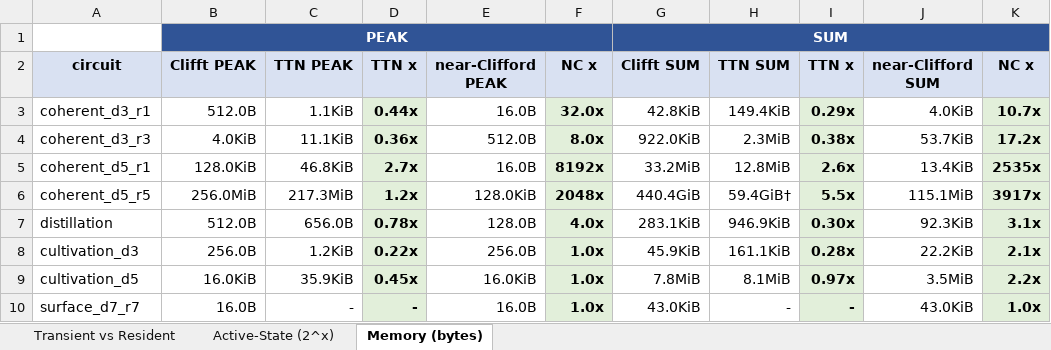
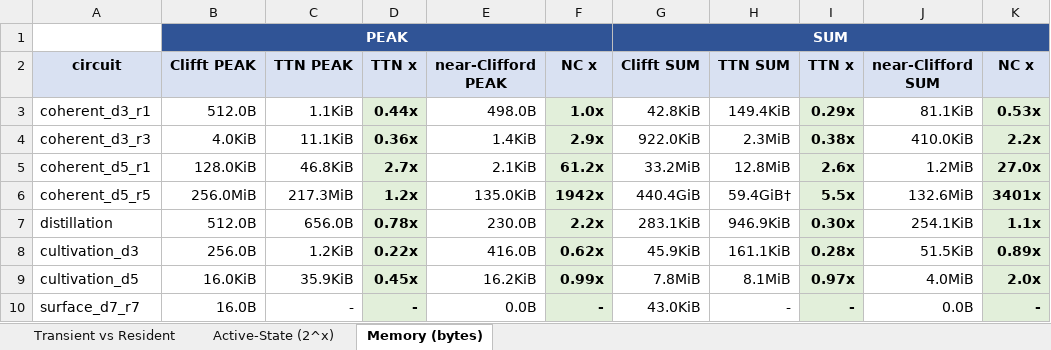
Before and after one commit to cc89124/mdam, an Excel workbook: reports/per_step_active_state/DETAILED_TABLE.xlsx, sheet Memory (bytes), drawn as a sheet; values as stored, in another font and other column widths than the file's, no borders; the diff names each change by its address in the sheet, - before the commit and + after, or states it on an @@ line.

```diff
--- a/reports/per_step_active_state/DETAILED_TABLE.xlsx (sheet Memory (bytes))
+++ b/reports/per_step_active_state/DETAILED_TABLE.xlsx (sheet Memory (bytes))
-E3 (near-Clifford PEAK): 16.0B
+E3 (near-Clifford PEAK): 498.0B
-F3 (NC x): 32.0x
+F3 (NC x): 1.0x
-J3 (near-Clifford SUM): 4.0KiB
+J3 (near-Clifford SUM): 81.1KiB
-K3 (NC x): 10.7x
+K3 (NC x): 0.53x
-E4 (near-Clifford PEAK): 512.0B
+E4 (near-Clifford PEAK): 1.4KiB
-F4 (NC x): 8.0x
+F4 (NC x): 2.9x
-J4 (near-Clifford SUM): 53.7KiB
+J4 (near-Clifford SUM): 410.0KiB
-K4 (NC x): 17.2x
+K4 (NC x): 2.2x
-E5 (near-Clifford PEAK): 16.0B
+E5 (near-Clifford PEAK): 2.1KiB
-F5 (NC x): 8192x
+F5 (NC x): 61.2x
-J5 (near-Clifford SUM): 13.4KiB
+J5 (near-Clifford SUM): 1.2MiB
-K5 (NC x): 2535x
+K5 (NC x): 27.0x
-E6 (near-Clifford PEAK): 128.0KiB
+E6 (near-Clifford PEAK): 135.0KiB
-F6 (NC x): 2048x
+F6 (NC x): 1942x
-J6 (near-Clifford SUM): 115.1MiB
+J6 (near-Clifford SUM): 132.6MiB
-K6 (NC x): 3917x
+K6 (NC x): 3401x
-E7 (near-Clifford PEAK): 128.0B
+E7 (near-Clifford PEAK): 230.0B
-F7 (NC x): 4.0x
+F7 (NC x): 2.2x
-J7 (near-Clifford SUM): 92.3KiB
+J7 (near-Clifford SUM): 254.1KiB
-K7 (NC x): 3.1x
+K7 (NC x): 1.1x
-E8 (near-Clifford PEAK): 256.0B
+E8 (near-Clifford PEAK): 416.0B
-F8 (NC x): 1.0x
+F8 (NC x): 0.62x
-J8 (near-Clifford SUM): 22.2KiB
+J8 (near-Clifford SUM): 51.5KiB
-K8 (NC x): 2.1x
+K8 (NC x): 0.89x
-E9 (near-Clifford PEAK): 16.0KiB
+E9 (near-Clifford PEAK): 16.2KiB
-F9 (NC x): 1.0x
+F9 (NC x): 0.99x
-J9 (near-Clifford SUM): 3.5MiB
+J9 (near-Clifford SUM): 4.0MiB
-K9 (NC x): 2.2x
+K9 (NC x): 2.0x
-E10 (near-Clifford PEAK): 16.0B
+E10 (near-Clifford PEAK): 0.0B
-F10 (NC x): 1.0x
+F10 (NC x): -
-J10 (near-Clifford SUM): 43.0KiB
+J10 (near-Clifford SUM): 0.0B
-K10 (NC x): 1.0x
+K10 (NC x): -
```
Also changed, not shown: 31 other files.
